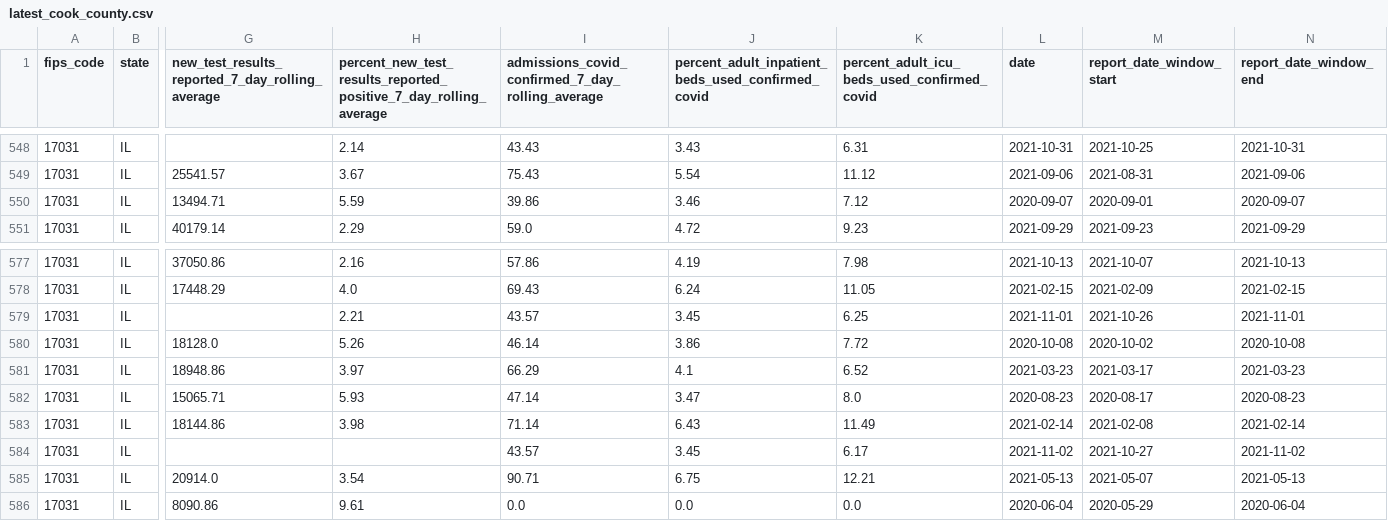
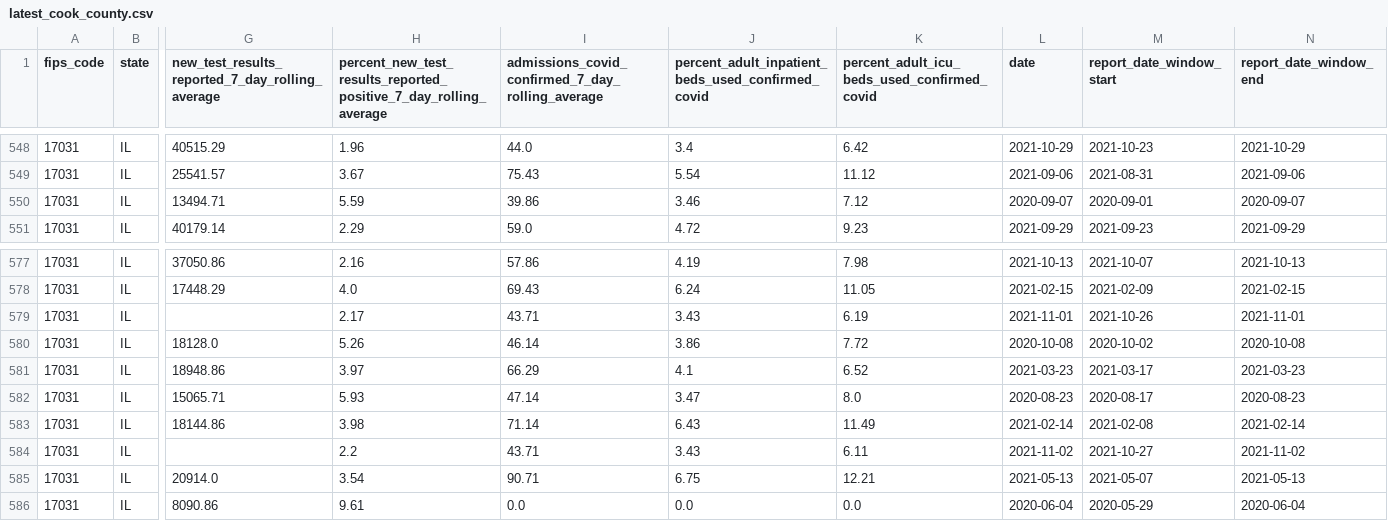
Before and after one commit to nofurtherinformation/py-workflow, a CSV file: csv/latest_cook_county.csv, drawn as a sheet; only a part is shown, gaps mark what is left out; the diff covers the shown part only; the diff names each change by its address in the sheet, - before the commit and + after, or states it on an @@ line.

```diff
--- a/csv/latest_cook_county.csv
+++ b/csv/latest_cook_county.csv
-G548: (empty)
+G548: 40515.29
-H548: 2.14
+H548: 1.96
-I548: 43.43
+I548: 44.0
-J548: 3.43
+J548: 3.4
-K548: 6.31
+K548: 6.42
-L548 (date): 2021-10-31
+L548 (date): 2021-10-29
-M548 (report_date_window_start): 2021-10-25
+M548 (report_date_window_start): 2021-10-23
-N548 (report_date_window_end): 2021-10-31
+N548 (report_date_window_end): 2021-10-29
-H579: 2.21
+H579: 2.17
-I579: 43.57
+I579: 43.71
-J579: 3.45
+J579: 3.43
-K579: 6.25
+K579: 6.19
-H584: (empty)
+H584: 2.2
-I584: 43.57
+I584: 43.71
-J584: 3.45
+J584: 3.43
-K584: 6.17
+K584: 6.11
```
Also changed, not shown: 1 added row and 32 edited cells elsewhere in this file.
